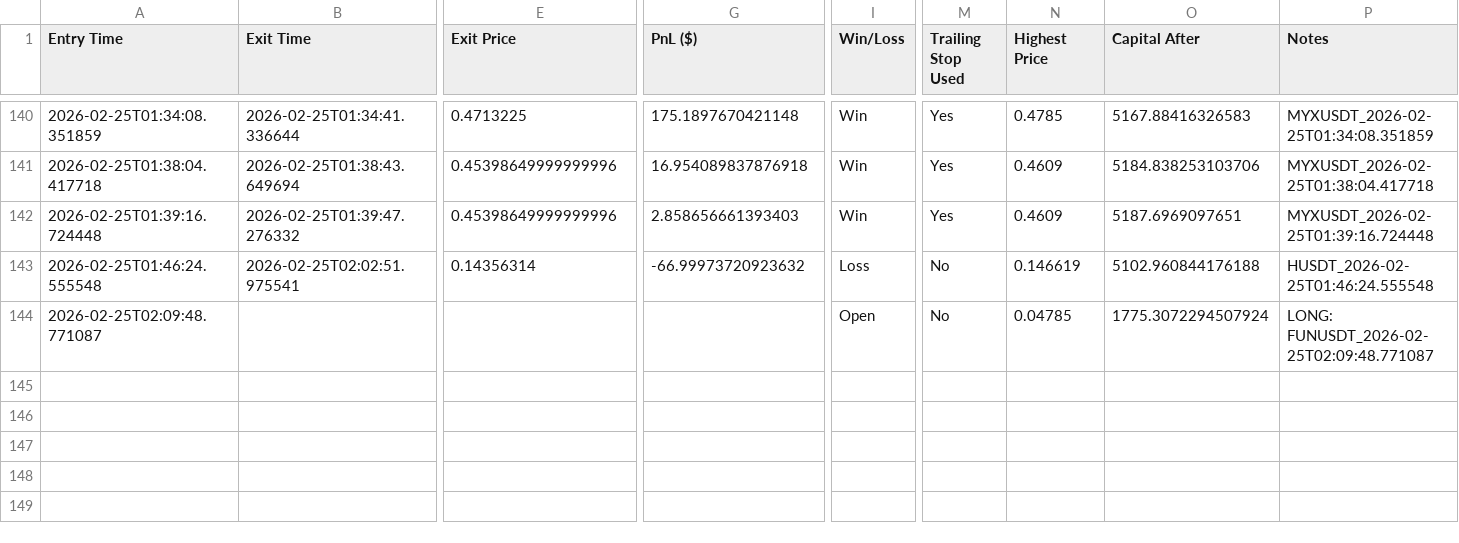
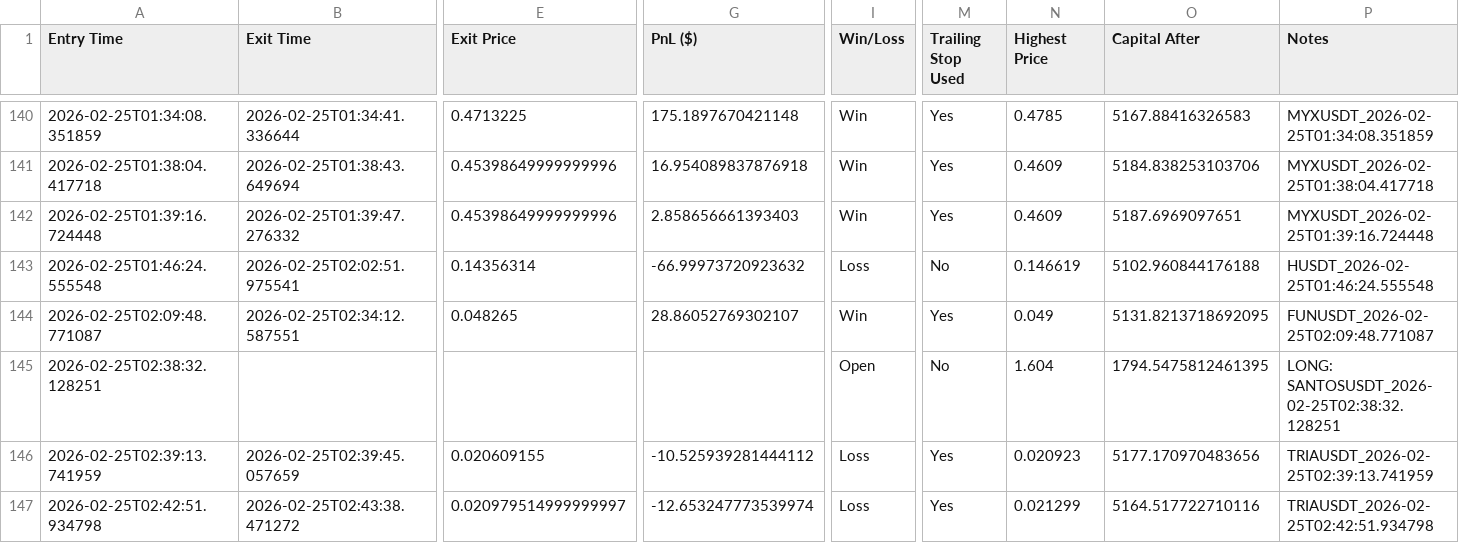
Before and after one commit to nick353/Clawdbot-save, a CSV file: data/trade-log.csv, drawn as a sheet; only a part is shown, gaps mark what is left out; rows hold the shown columns only; the diff covers the shown part only; the diff names each change by its address in the sheet, - before the commit and + after, or states it on an @@ line.

Commit message:
conversation: note @02:43:43

```diff
--- a/data/trade-log.csv
+++ b/data/trade-log.csv
-B144 (Exit Time): (empty)
+B144 (Exit Time): 2026-02-25T02:34:12.587551
-E144 (Exit Price): (empty)
+E144 (Exit Price): 0.048265
-G144 (PnL ($)): (empty)
+G144 (PnL ($)): 28.86052769302107
-I144 (Win/Loss): Open
+I144 (Win/Loss): Win
-M144 (Trailing Stop Used): No
+M144 (Trailing Stop Used): Yes
-N144 (Highest Price): 0.04785
+N144 (Highest Price): 0.049
-O144 (Capital After): 1775.3072294507924
+O144 (Capital After): 5131.8213718692095
-P144 (Notes): LONG: FUNUSDT_2026-02-25T02:09:48.771087
+P144 (Notes): FUNUSDT_2026-02-25T02:09:48.771087
+row 145: 2026-02-25T02:38:32.128251 |  |  |  | Open | No | 1.604 | 1794.5475812461395 | LONG: SANTOSUSDT_2026-02-25T02:38:32.128251
+row 146: 2026-02-25T02:39:13.741959 | 2026-02-25T02:39:45.057659 | 0.020609155 | -10.525939281444112 | Loss | Yes | 0.020923 | 5177.170970483656 | TRIAUSDT_2026-02-25T02:39:13.741959
+row 147: 2026-02-25T02:42:51.934798 | 2026-02-25T02:43:38.471272 | 0.020979514999999997 | -12.653247773539974 | Loss | Yes | 0.021299 | 5164.517722710116 | TRIAUSDT_2026-02-25T02:42:51.934798
```
Also changed, not shown: 3 edited cells elsewhere in this file, 2 other files.
